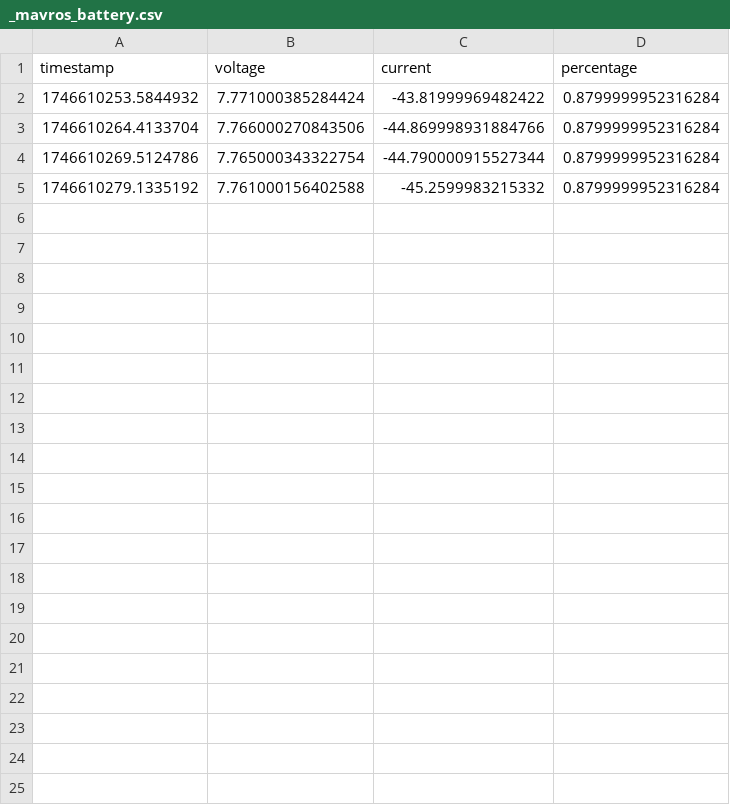
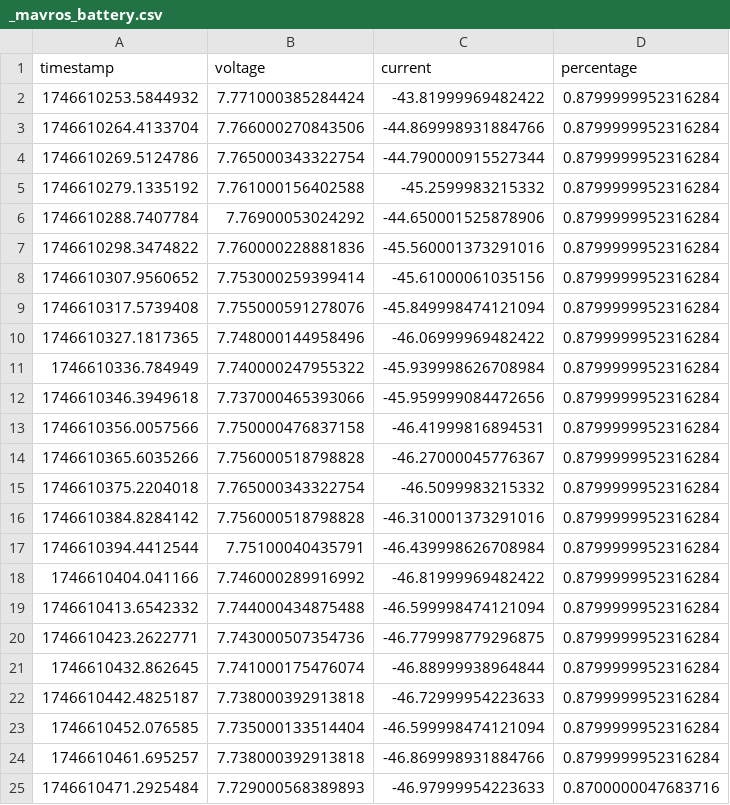
Before and after one commit to BenjaminThChristensen/Master_thesis, a CSV file: pi_setup/logs/20250507_093049/_mavros_battery.csv, drawn as a sheet.

```diff
--- a/pi_setup/logs/20250507_093049/_mavros_battery.csv
+++ b/pi_setup/logs/20250507_093049/_mavros_battery.csv
@@ -5 +5,21 @@ timestamp,voltage,current,percentage
 1746610279.1335192,7.761000156402588,-45.2599983215332,0.8799999952316284
+1746610288.7407784,7.76900053024292,-44.650001525878906,0.8799999952316284
+1746610298.3474822,7.760000228881836,-45.560001373291016,0.8799999952316284
+1746610307.9560652,7.753000259399414,-45.61000061035156,0.8799999952316284
+1746610317.5739408,7.755000591278076,-45.849998474121094,0.8799999952316284
+1746610327.1817365,7.748000144958496,-46.06999969482422,0.8799999952316284
+1746610336.784949,7.740000247955322,-45.939998626708984,0.8799999952316284
+1746610346.3949618,7.737000465393066,-45.959999084472656,0.8799999952316284
+1746610356.0057566,7.750000476837158,-46.41999816894531,0.8799999952316284
+1746610365.6035266,7.756000518798828,-46.27000045776367,0.8799999952316284
+1746610375.2204018,7.765000343322754,-46.5099983215332,0.8799999952316284
+1746610384.8284142,7.756000518798828,-46.310001373291016,0.8799999952316284
+1746610394.4412544,7.75100040435791,-46.439998626708984,0.8799999952316284
+1746610404.041166,7.746000289916992,-46.81999969482422,0.8799999952316284
+1746610413.6542332,7.744000434875488,-46.599998474121094,0.8799999952316284
+1746610423.2622771,7.743000507354736,-46.779998779296875,0.8799999952316284
+1746610432.862645,7.741000175476074,-46.88999938964844,0.8799999952316284
+1746610442.4825187,7.738000392913818,-46.72999954223633,0.8799999952316284
+1746610452.076585,7.735000133514404,-46.599998474121094,0.8799999952316284
+1746610461.695257,7.738000392913818,-46.869998931884766,0.8799999952316284
+1746610471.2925484,7.729000568389893,-46.97999954223633,0.8700000047683716
```
Also changed, not shown: pi_setup/logs/20250507_093049/_mavros_vibration_raw_vibration.csv, 26 other files.
